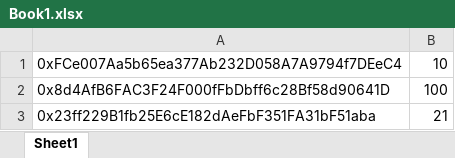
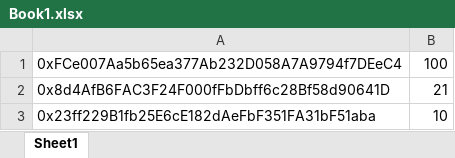
Before and after one commit to viethoa5/airdrop, an Excel workbook: frontend/Book1.xlsx, sheet Sheet1, drawn as a sheet; values as stored, in another font and other column widths than the file's, no borders; the diff names each change by its address in the sheet, - before the commit and + after, or states it on an @@ line.

```diff
--- a/frontend/Book1.xlsx (sheet Sheet1)
+++ b/frontend/Book1.xlsx (sheet Sheet1)
-B1: 10
+B1: 100
-B2: 100
+B2: 21
-B3: 21
+B3: 10
```
Also changed, not shown: 7 other files.
